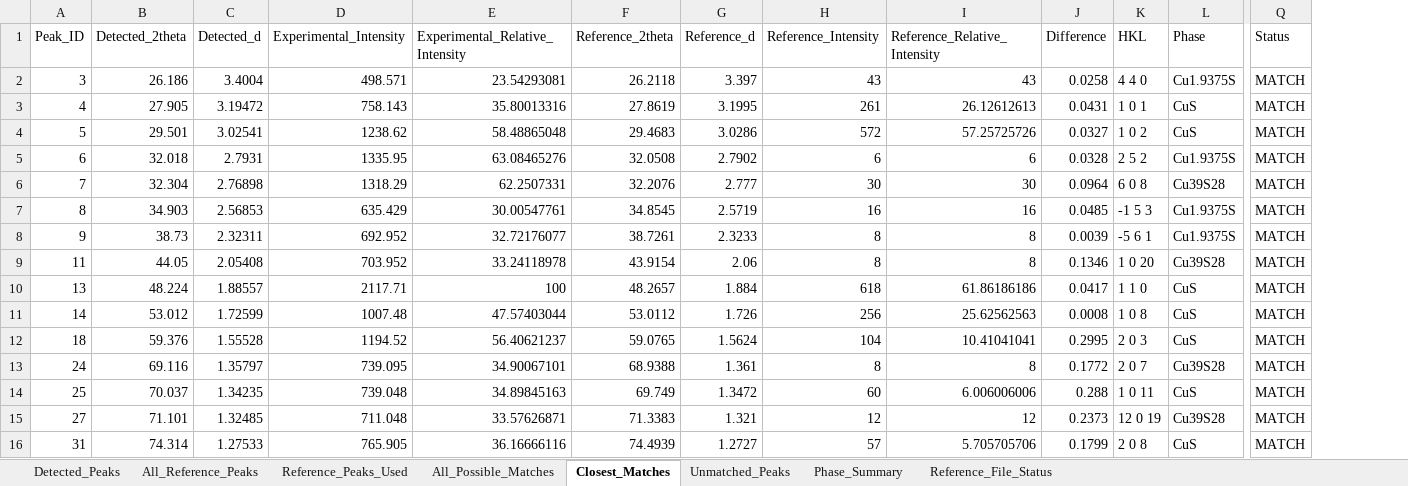
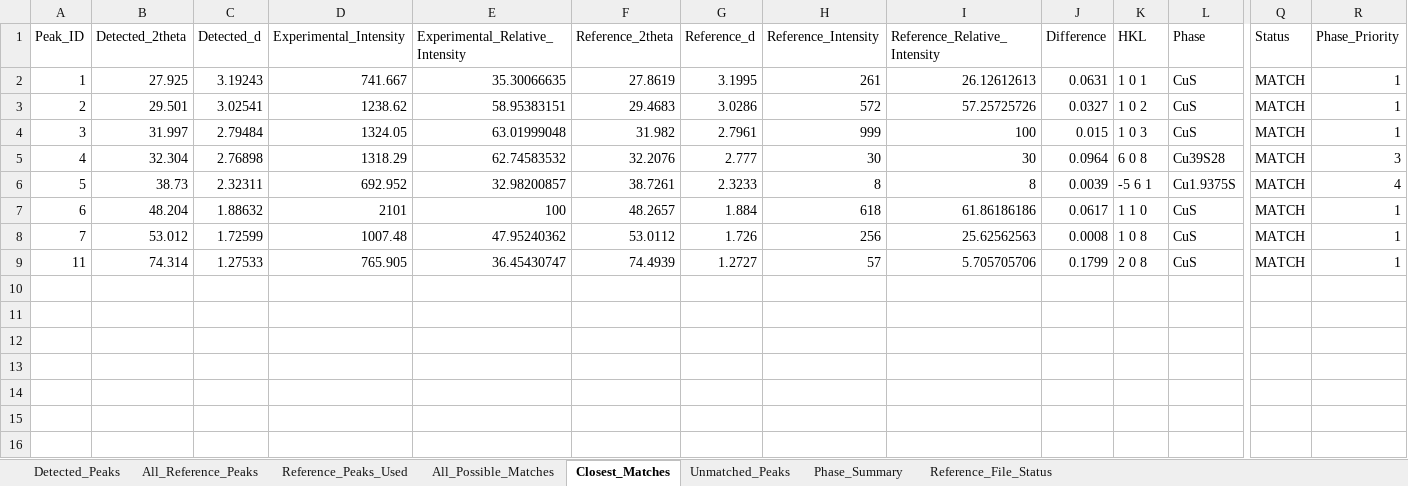
Before and after one commit to m4malavikas-dot/Research_Analytics_Project, an Excel workbook: XRD_Results/CuS B2_CuS_XRD_Analysis.xlsx, sheet Closest_Matches, drawn as a sheet; only a part is shown, gaps mark what is left out; values as stored, in another font and other column widths than the file's, no borders; removed rows and columns are numbered as before the commit, all else as after; rows hold the shown columns only; the diff names each change by its address in the sheet, - before the commit and + after, or states it on an @@ line.

```diff
--- a/XRD_Results/CuS B2_CuS_XRD_Analysis.xlsx (sheet Closest_Matches)
+++ b/XRD_Results/CuS B2_CuS_XRD_Analysis.xlsx (sheet Closest_Matches)
+column R (Phase_Priority), rows 2-3: 1 | 1; rows 5-9: 3 | 4 | 1 | 1 | 1
-row 2: 3 | 26.186 | 3.4004 | 498.571 | 23.54293081 | 26.2118 | 3.397 | 43 | 43 | 0.0258 | 4 4 0 | Cu1.9375S | MATCH
-A2 (Peak_ID): 4
+A2 (Peak_ID): 1
-B2 (Detected_2theta): 27.905
+B2 (Detected_2theta): 27.925
-C2 (Detected_d): 3.19472
+C2 (Detected_d): 3.19243
-D2 (Experimental_Intensity): 758.143
+D2 (Experimental_Intensity): 741.667
-E2 (Experimental_Relative_Intensity): 35.80013316
+E2 (Experimental_Relative_Intensity): 35.30066635
-J2 (Difference): 0.0431
+J2 (Difference): 0.0631
-A3 (Peak_ID): 5
+A3 (Peak_ID): 2
-E3 (Experimental_Relative_Intensity): 58.48865048
+E3 (Experimental_Relative_Intensity): 58.95383151
-row 5: 6 | 32.018 | 2.7931 | 1335.95 | 63.08465276 | 32.0508 | 2.7902 | 6 | 6 | 0.0328 | 2 5 2 | Cu1.9375S | MATCH
+row 4: 3 | 31.997 | 2.79484 | 1324.05 | 63.01999048 | 31.982 | 2.7961 | 999 | 100 | 0.015 | 1 0 3 | CuS | MATCH | 1
-A5 (Peak_ID): 7
+A5 (Peak_ID): 4
-E5 (Experimental_Relative_Intensity): 62.2507331
+E5 (Experimental_Relative_Intensity): 62.74583532
-row 7: 8 | 34.903 | 2.56853 | 635.429 | 30.00547761 | 34.8545 | 2.5719 | 16 | 16 | 0.0485 | -1 5 3 | Cu1.9375S | MATCH
-A6 (Peak_ID): 9
+A6 (Peak_ID): 5
-E6 (Experimental_Relative_Intensity): 32.72176077
+E6 (Experimental_Relative_Intensity): 32.98200857
-row 9: 11 | 44.05 | 2.05408 | 703.952 | 33.24118978 | 43.9154 | 2.06 | 8 | 8 | 0.1346 | 1 0 20 | Cu39S28 | MATCH
-A7 (Peak_ID): 13
+A7 (Peak_ID): 6
-B7 (Detected_2theta): 48.224
+B7 (Detected_2theta): 48.204
-C7 (Detected_d): 1.88557
+C7 (Detected_d): 1.88632
-D7 (Experimental_Intensity): 2117.71
+D7 (Experimental_Intensity): 2101
-J7 (Difference): 0.0417
+J7 (Difference): 0.0617
-A8 (Peak_ID): 14
+A8 (Peak_ID): 7
-E8 (Experimental_Relative_Intensity): 47.57403044
+E8 (Experimental_Relative_Intensity): 47.95240362
-row 12: 18 | 59.376 | 1.55528 | 1194.52 | 56.40621237 | 59.0765 | 1.5624 | 104 | 10.41041041 | 0.2995 | 2 0 3 | CuS | MATCH
-row 13: 24 | 69.116 | 1.35797 | 739.095 | 34.90067101 | 68.9388 | 1.361 | 8 | 8 | 0.1772 | 2 0 7 | Cu39S28 | MATCH
-row 14: 25 | 70.037 | 1.34235 | 739.048 | 34.89845163 | 69.749 | 1.3472 | 60 | 6.006006006 | 0.288 | 1 0 11 | CuS | MATCH
-row 15: 27 | 71.101 | 1.32485 | 711.048 | 33.57626871 | 71.3383 | 1.321 | 12 | 12 | 0.2373 | 12 0 19 | Cu39S28 | MATCH
-A9 (Peak_ID): 31
+A9 (Peak_ID): 11
-E9 (Experimental_Relative_Intensity): 36.16666116
+E9 (Experimental_Relative_Intensity): 36.45430747
```
Also changed, not shown: sheet All_Possible_Matches, sheet Detected_Peaks, sheet Unmatched_Peaks, sheet Phase_Summary, XRD_Results/CuS B1_CuS_XRD_Analysis.xlsx, XRD_Results/Sn-CuS_Sn_CuS_XRD_Analysis.xlsx, 2 other files.
